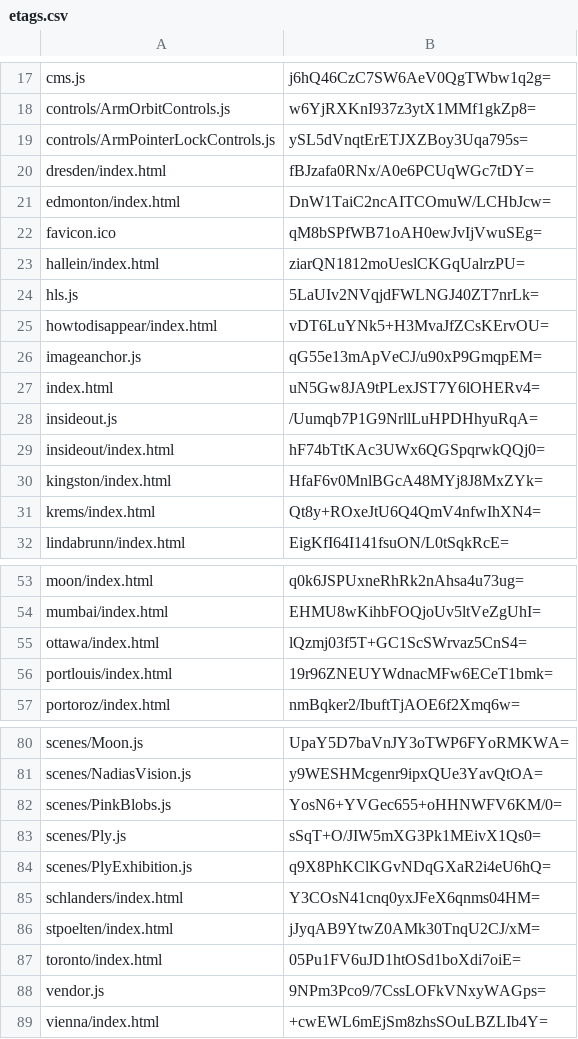
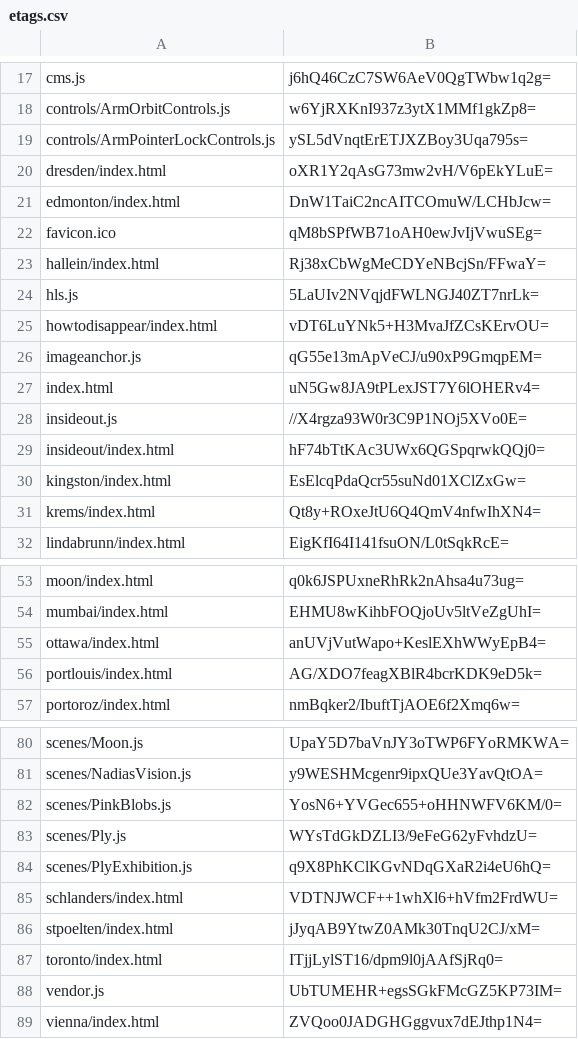
Before and after one commit to artificialmuseum/staging, a CSV file: docs/etags.csv, drawn as a sheet; only a part is shown, gaps mark what is left out; the diff covers the shown part only.

```diff
--- a/docs/etags.csv
+++ b/docs/etags.csv
@@ -19,6 +19,6 @@ controls/ArmOrbitControls.js,w6YjRXKnI937z3ytX1MMf1gkZp8=
 controls/ArmPointerLockControls.js,ySL5dVnqtErETJXZBoy3Uqa795s=
-dresden/index.html,fBJzafa0RNx/A0e6PCUqWGc7tDY=
+dresden/index.html,oXR1Y2qAsG73mw2vH/V6pEkYLuE=
 edmonton/index.html,DnW1TaiC2ncAITCOmuW/LCHbJcw=
 favicon.ico,qM8bSPfWB71oAH0ewJvIjVwuSEg=
-hallein/index.html,ziarQN1812moUeslCKGqUalrzPU=
+hallein/index.html,Rj38xCbWgMeCDYeNBcjSn/FFwaY=
 hls.js,5LaUIv2NVqjdFWLNGJ40ZT7nrLk=
@@ -27,5 +27,5 @@ imageanchor.js,qG55e13mApVeCJ/u90xP9GmqpEM=
 index.html,uN5Gw8JA9tPLexJST7Y6lOHERv4=
-insideout.js,/Uumqb7P1G9NrllLuHPDHhyuRqA=
+insideout.js,//X4rgza93W0r3C9P1NOj5XVo0E=
 insideout/index.html,hF74bTtKAc3UWx6QGSpqrwkQQj0=
-kingston/index.html,HfaF6v0MnlBGcA48MYj8J8MxZYk=
+kingston/index.html,EsElcqPdaQcr55suNd01XClZxGw=
 krems/index.html,Qt8y+ROxeJtU6Q4QmV4nfwIhXN4=
@@ -54,4 +54,4 @@ moon/index.html,q0k6JSPUxneRhRk2nAhsa4u73ug=
 mumbai/index.html,EHMU8wKihbFOQjoUv5ltVeZgUhI=
-ottawa/index.html,lQzmj03f5T+GC1ScSWrvaz5CnS4=
-portlouis/index.html,19r96ZNEUYWdnacMFw6ECeT1bmk=
+ottawa/index.html,anUVjVutWapo+KeslEXhWWyEpB4=
+portlouis/index.html,AG/XDO7feagXBlR4bcrKDK9eD5k=
 portoroz/index.html,nmBqker2/IbuftTjAOE6f2Xmq6w=
@@ -82,8 +82,8 @@ scenes/NadiasVision.js,y9WESHMcgenr9ipxQUe3YavQtOA=
 scenes/PinkBlobs.js,YosN6+YVGec655+oHHNWFV6KM/0=
-scenes/Ply.js,sSqT+O/JIW5mXG3Pk1MEivX1Qs0=
+scenes/Ply.js,WYsTdGkDZLI3/9eFeG62yFvhdzU=
 scenes/PlyExhibition.js,q9X8PhKClKGvNDqGXaR2i4eU6hQ=
-schlanders/index.html,Y3COsN41cnq0yxJFeX6qnms04HM=
+schlanders/index.html,VDTNJWCF++1whXl6+hVfm2FrdWU=
 stpoelten/index.html,jJyqAB9YtwZ0AMk30TnqU2CJ/xM=
-toronto/index.html,05Pu1FV6uJD1htOSd1boXdi7oiE=
-vendor.js,9NPm3Pco9/7CssLOFkVNxyWAGps=
-vienna/index.html,+cwEWL6mEjSm8zhsSOuLBZLIb4Y=
+toronto/index.html,ITjjLylST16/dpm9l0jAAfSjRq0=
+vendor.js,UbTUMEHR+egsSGkFMcGZ5KP73IM=
+vienna/index.html,ZVQoo0JADGHGggvux7dEJthp1N4=
```
Also changed, not shown: 1 edited cell elsewhere in this file, 24 other files.
